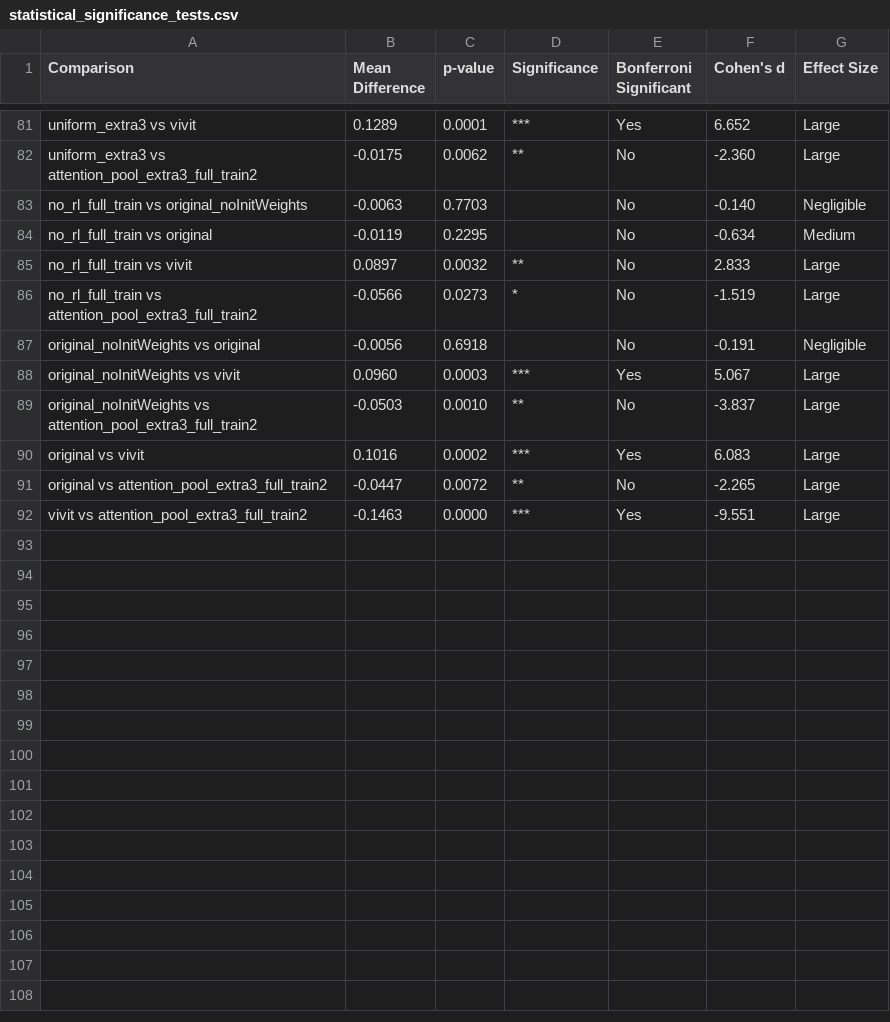
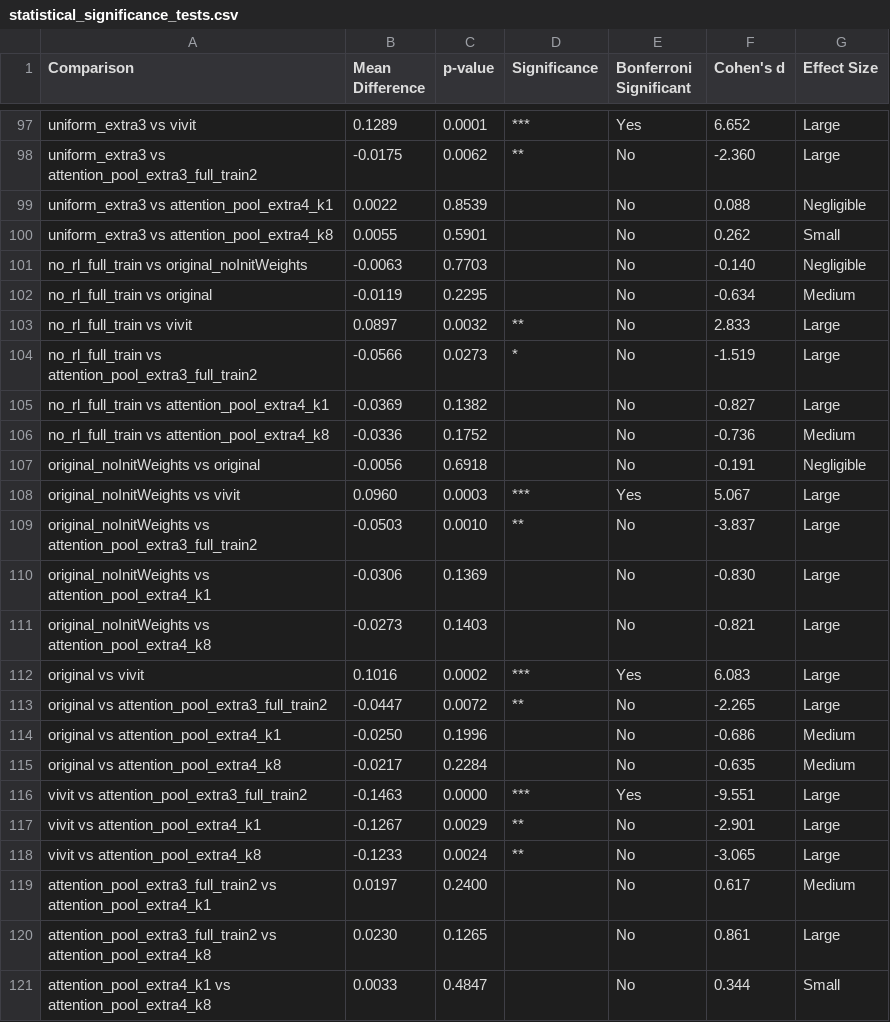
Before and after one commit to tbrokowski/ULTR-AI-Vid, a CSV file: visualization_outputs/statistical_significance_tests.csv, drawn as a sheet; only a part is shown, gaps mark what is left out; the diff covers the shown part only; the diff names each change by its address in the sheet, - before the commit and + after, or states it on an @@ line.

```diff
--- a/visualization_outputs/statistical_significance_tests.csv
+++ b/visualization_outputs/statistical_significance_tests.csv
+row 99: uniform_extra3 vs attention_pool_extra4_k1 | 0.0022 | 0.8539 |  | No | 0.088 | Negligible
+row 100: uniform_extra3 vs attention_pool_extra4_k8 | 0.0055 | 0.5901 |  | No | 0.262 | Small
+row 105: no_rl_full_train vs attention_pool_extra4_k1 | -0.0369 | 0.1382 |  | No | -0.827 | Large
+row 106: no_rl_full_train vs attention_pool_extra4_k8 | -0.0336 | 0.1752 |  | No | -0.736 | Medium
+row 110: original_noInitWeights vs attention_pool_extra4_k1 | -0.0306 | 0.1369 |  | No | -0.830 | Large
+row 111: original_noInitWeights vs attention_pool_extra4_k8 | -0.0273 | 0.1403 |  | No | -0.821 | Large
+row 114: original vs attention_pool_extra4_k1 | -0.0250 | 0.1996 |  | No | -0.686 | Medium
+row 115: original vs attention_pool_extra4_k8 | -0.0217 | 0.2284 |  | No | -0.635 | Medium
+row 117: vivit vs attention_pool_extra4_k1 | -0.1267 | 0.0029 | ** | No | -2.901 | Large
+row 118: vivit vs attention_pool_extra4_k8 | -0.1233 | 0.0024 | ** | No | -3.065 | Large
+row 119: attention_pool_extra3_full_train2 vs attention_pool_extra4_k1 | 0.0197 | 0.2400 |  | No | 0.617 | Medium
+row 120: attention_pool_extra3_full_train2 vs attention_pool_extra4_k8 | 0.0230 | 0.1265 |  | No | 0.861 | Large
+row 121: attention_pool_extra4_k1 vs attention_pool_extra4_k8 | 0.0033 | 0.4847 |  | No | 0.344 | Small
```
Also changed, not shown: 16 added rows and 5 edited cells elsewhere in this file, visualization_outputs/metrics_comparison_test.csv, 31 other files.
